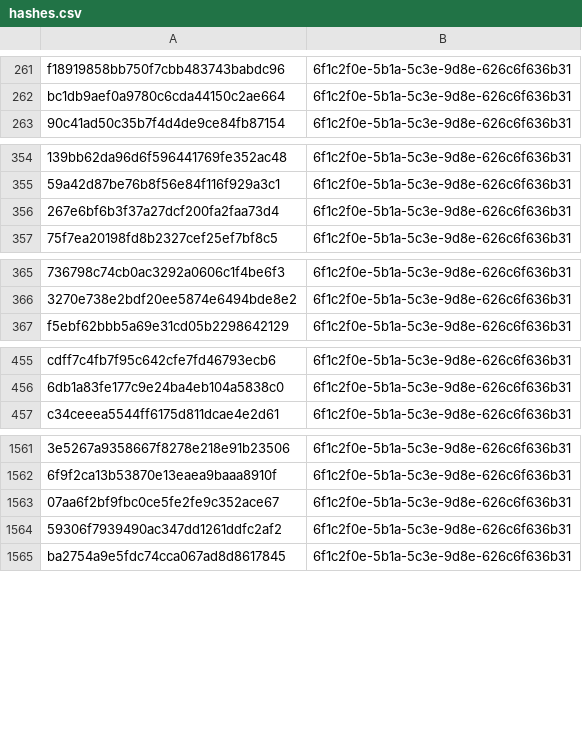
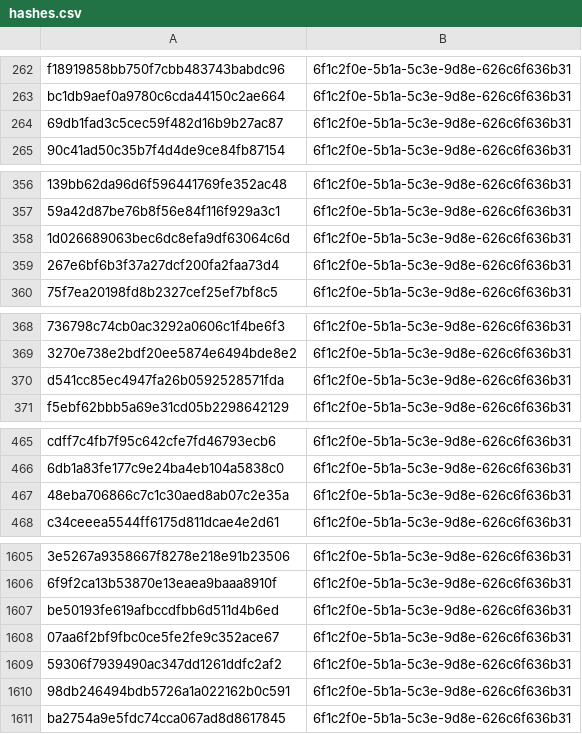
Before and after one commit to kotivahdit/blocklist, a CSV file: misp/hashes.csv, drawn as a sheet; only a part is shown, gaps mark what is left out; the diff covers the shown part only; the diff names each change by its address in the sheet, - before the commit and + after, or states it on an @@ line.

```diff
--- a/misp/hashes.csv
+++ b/misp/hashes.csv
+row 264: 69db1fad3c5cec59f482d16b9b27ac87 | 6f1c2f0e-5b1a-5c3e-9d8e-626c6f636b31
+row 358: 1d026689063bec6dc8efa9df63064c6d | 6f1c2f0e-5b1a-5c3e-9d8e-626c6f636b31
+row 370: d541cc85ec4947fa26b0592528571fda | 6f1c2f0e-5b1a-5c3e-9d8e-626c6f636b31
+row 467: 48eba706866c7c1c30aed8ab07c2e35a | 6f1c2f0e-5b1a-5c3e-9d8e-626c6f636b31
+row 1607: be50193fe619afbccdfbb6d511d4b6ed | 6f1c2f0e-5b1a-5c3e-9d8e-626c6f636b31
+row 1610: 98db246494bdb5726a1a022162b0c591 | 6f1c2f0e-5b1a-5c3e-9d8e-626c6f636b31
```
Also changed, not shown: 44 added rows elsewhere in this file, ipv4-all-7d.csv, 9 other files.
